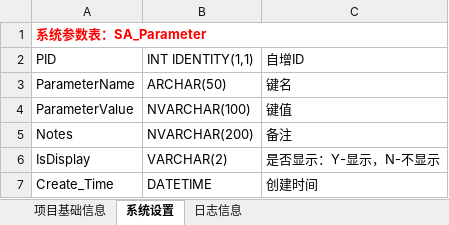
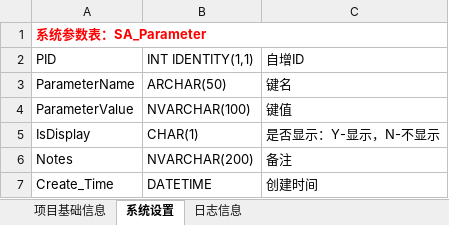
Before and after one commit to lyning0211/BMSystemTemplate, an Excel workbook: 数据库脚本/数据库设计.xlsx, sheet 系统设置, drawn as a sheet; values as stored, in another font and other column widths than the file's, no borders; removed rows and columns are numbered as before the commit, all else as after; the diff names each change by its address in the sheet, - before the commit and + after, or states it on an @@ line.

```diff
--- a/数据库脚本/数据库设计.xlsx (sheet 系统设置)
+++ b/数据库脚本/数据库设计.xlsx (sheet 系统设置)
+row 5: IsDisplay | CHAR(1) | 是否显示：Y-显示，N-不显示
-row 6: IsDisplay | VARCHAR(2) | 是否显示：Y-显示，N-不显示
```
Also changed, not shown: sheet 项目基础信息, 21 other files.
